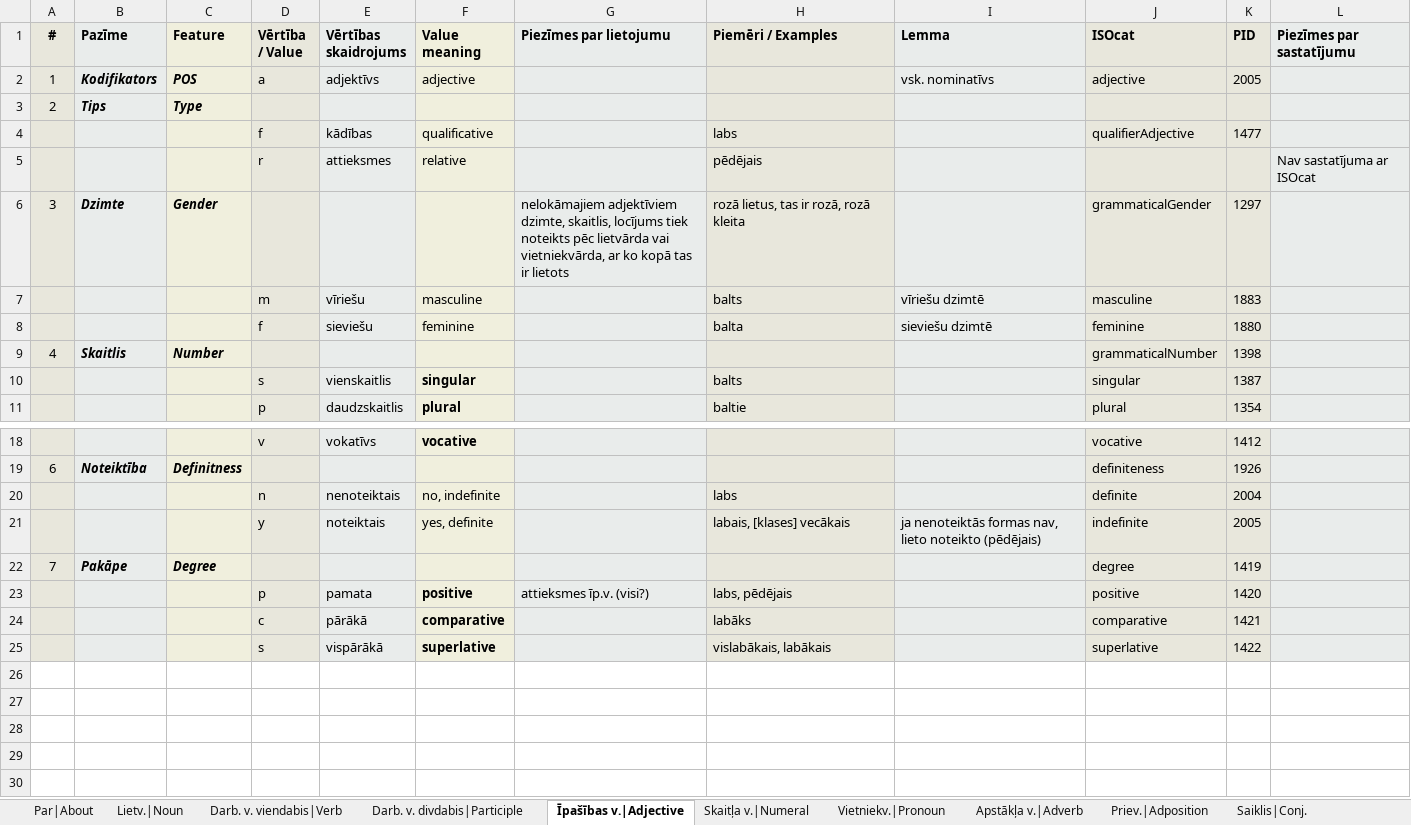
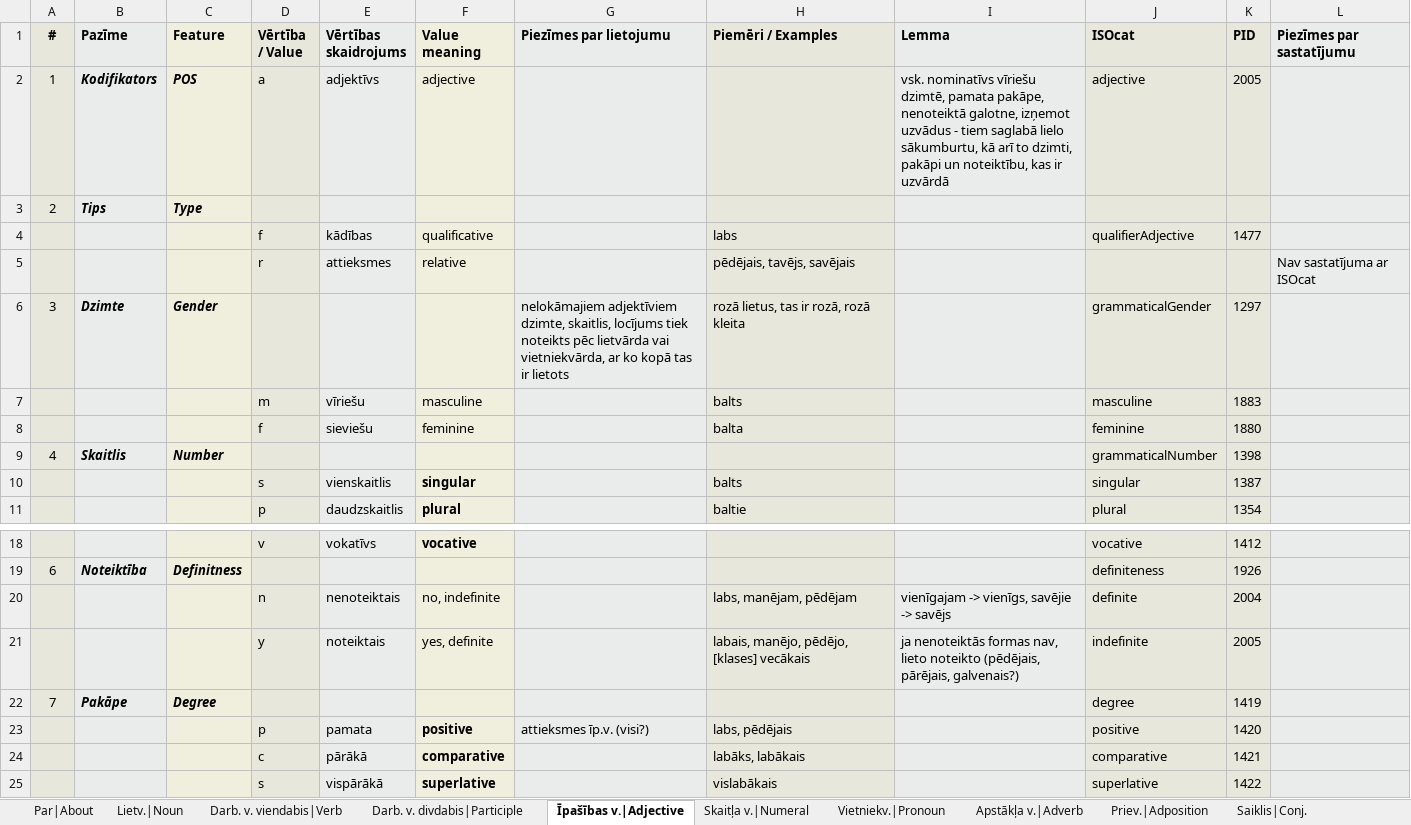
Before and after one commit to PeterisP/LVTagger, an Excel workbook: docs/SemTi-Kamols_morphotags.xlsx, sheet Īpašības v.|Adjective, drawn as a sheet; only a part is shown, gaps mark what is left out; values as stored, in another font and other column widths than the file's, no borders; the diff names each change by its address in the sheet, - before the commit and + after, or states it on an @@ line.

Commit message:
Updated with 2.1.0 morphology and UD training data release

```diff
--- a/docs/SemTi-Kamols_morphotags.xlsx (sheet Īpašības v.|Adjective)
+++ b/docs/SemTi-Kamols_morphotags.xlsx (sheet Īpašības v.|Adjective)
-I2 (Lemma): vsk. nominatīvs
+I2 (Lemma): vsk. nominatīvs vīriešu dzimtē, pamata pakāpe, nenoteiktā galotne, izņemot uzvādus - tiem saglabā lielo sākumburtu, kā arī to dzimti, pakāpi un noteiktību, kas ir uzvārdā
-H5 (Piemēri / Examples): pēdējais
+H5 (Piemēri / Examples): pēdējais, tavējs, savējais
-I7 (Lemma): vīriešu dzimtē
+I7 (Lemma): (empty)
-I8 (Lemma): sieviešu dzimtē
+I8 (Lemma): (empty)
-H20 (Piemēri / Examples): labs
+H20 (Piemēri / Examples): labs, manējam, pēdējam
-I20 (Lemma): (empty)
+I20 (Lemma): vienīgajam -> vienīgs, savējie -> savējs
-H21 (Piemēri / Examples): labais, [klases] vecākais
+H21 (Piemēri / Examples): labais, manējo, pēdējo, [klases] vecākais
-I21 (Lemma): …lieto noteikto (pēdējais)
+I21 (Lemma): …lieto noteikto (pēdējais, pārējais, galvenais?)
-H24 (Piemēri / Examples): labāks
+H24 (Piemēri / Examples): labāks, labākais
-H25 (Piemēri / Examples): vislabākais, labākais
+H25 (Piemēri / Examples): vislabākais
```
Also changed, not shown: sheet Vietniekv.|Pronoun, sheet Skaitļa v.|Numeral, 8 other files.
